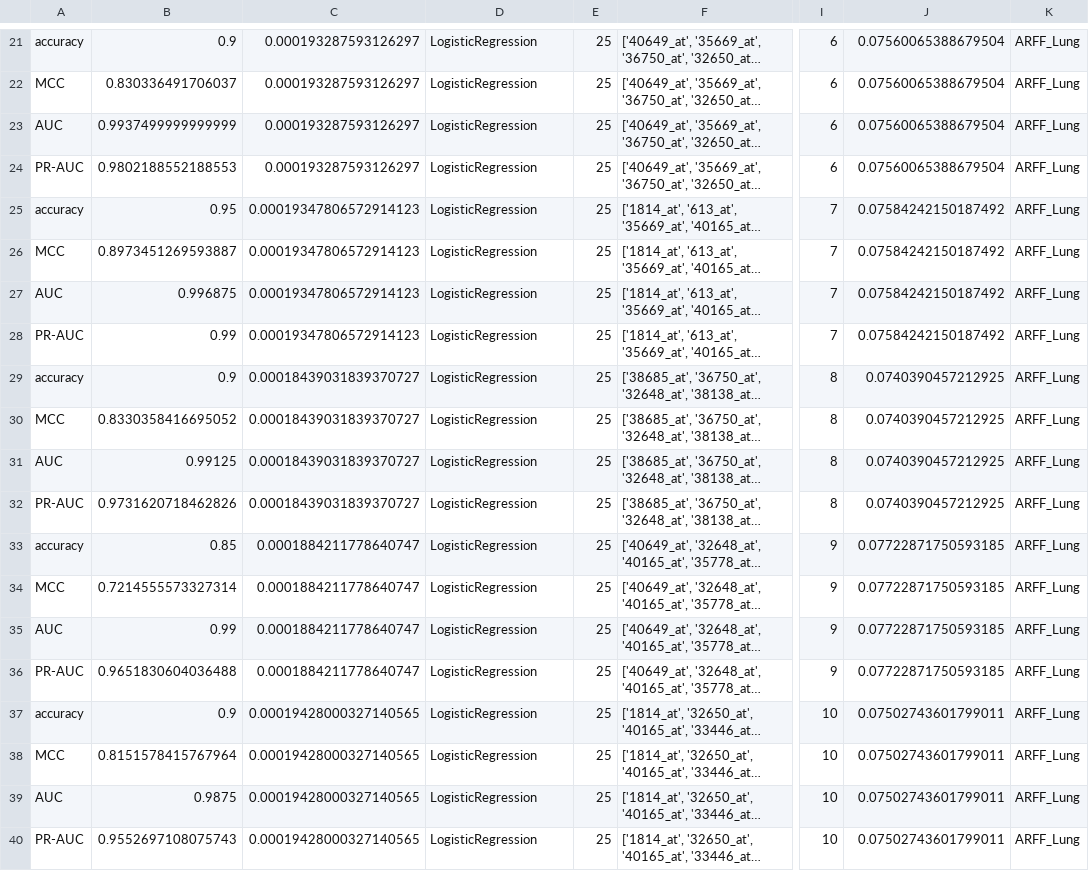
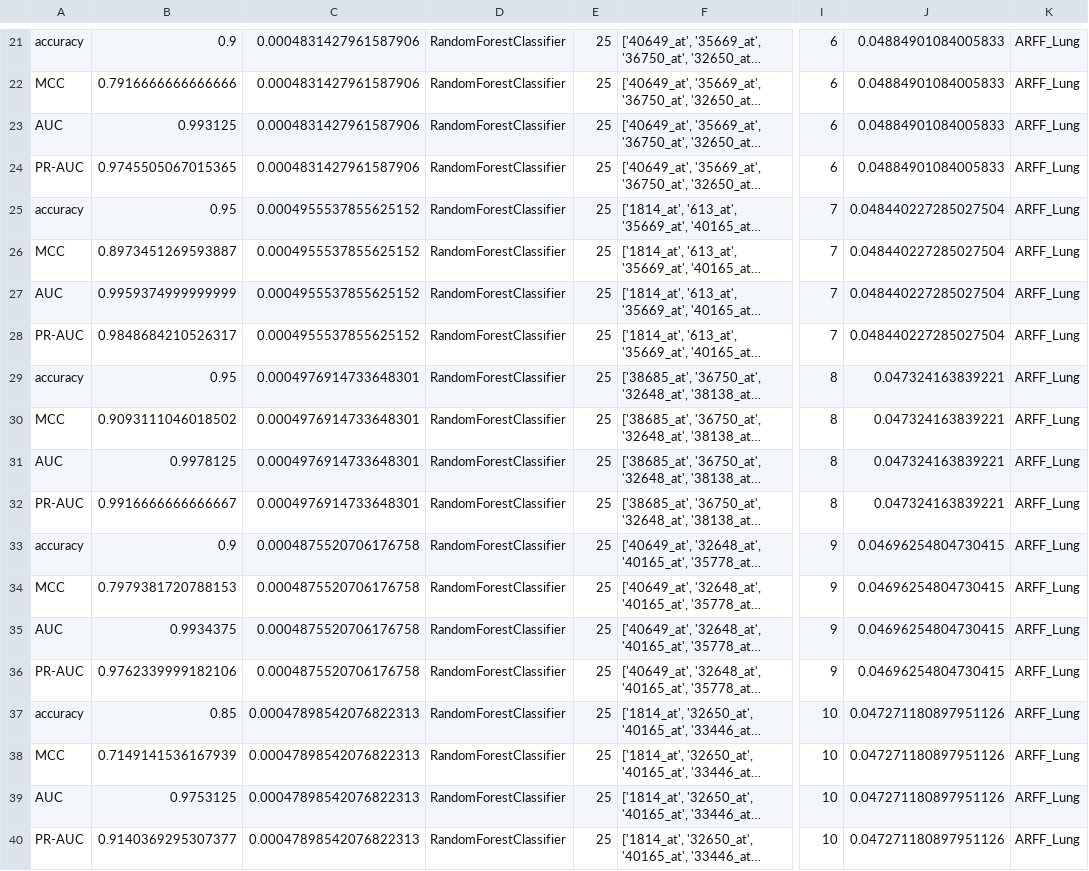
Before and after one commit to daniel-izmaylov/feature-selection-comparison-study, a CSV file: augmenrataion_res/ARFF_Lungaugmentation.csv, drawn as a sheet; only a part is shown, gaps mark what is left out; long unchanged cells end in …; the diff covers the shown part only; the diff names each change by its address in the sheet, - before the commit and + after, or states it on an @@ line.

```diff
--- a/augmenrataion_res/ARFF_Lungaugmentation.csv
+++ b/augmenrataion_res/ARFF_Lungaugmentation.csv
-C21:C24: 0.000193287593126297
+C21:C24: 0.0004831427961587906
-D21:D40: LogisticRegression
+D21:D40: RandomForestClassifier
-J21:J24: 0.07560065388679504
+J21:J24: 0.04884901084005833
-B22: 0.830336491706037
+B22: 0.7916666666666666
-B23: 0.9937499999999999
+B23: 0.993125
-B24: 0.9802188552188553
+B24: 0.9745505067015365
-C25:C28: 0.00019347806572914123
+C25:C28: 0.0004955537855625152
-J25:J28: 0.07584242150187492
+J25:J28: 0.048440227285027504
-B27: 0.996875
+B27: 0.9959374999999999
-B28: 0.99
+B28: 0.9848684210526317
-B29: 0.9
+B29: 0.95
-C29:C32: 0.00018439031839370727
+C29:C32: 0.0004976914733648301
-J29:J32: 0.0740390457212925
+J29:J32: 0.047324163839221
-B30: 0.8330358416695052
+B30: 0.9093111046018502
-B31: 0.99125
+B31: 0.9978125
-B32: 0.9731620718462826
+B32: 0.9916666666666667
-B33: 0.85
+B33: 0.9
-C33:C36: 0.0001884211778640747
+C33:C36: 0.0004875520706176758
-J33:J36: 0.07722871750593185
+J33:J36: 0.04696254804730415
-B34: 0.7214555573327314
+B34: 0.7979381720788153
-B35: 0.99
+B35: 0.9934375
-B36: 0.9651830604036488
+B36: 0.9762339999182106
-B37: 0.9
+B37: 0.85
-C37:C40: 0.00019428000327140565
+C37:C40: 0.00047898542076822313
-J37:J40: 0.07502743601799011
+J37:J40: 0.047271180897951126
-B38: 0.8151578415767964
+B38: 0.7149141536167939
-B39: 0.9875
+B39: 0.9753125
-B40: 0.9552697108075743
+B40: 0.9140369295307377
```
Also changed, not shown: 80 edited cells elsewhere in this file, augmenrataion_res/ARFF_CNSaugmentation.csv, augmenrataion_res/ARFF_Leukemiaaugmentation.csv, 31 other files.
